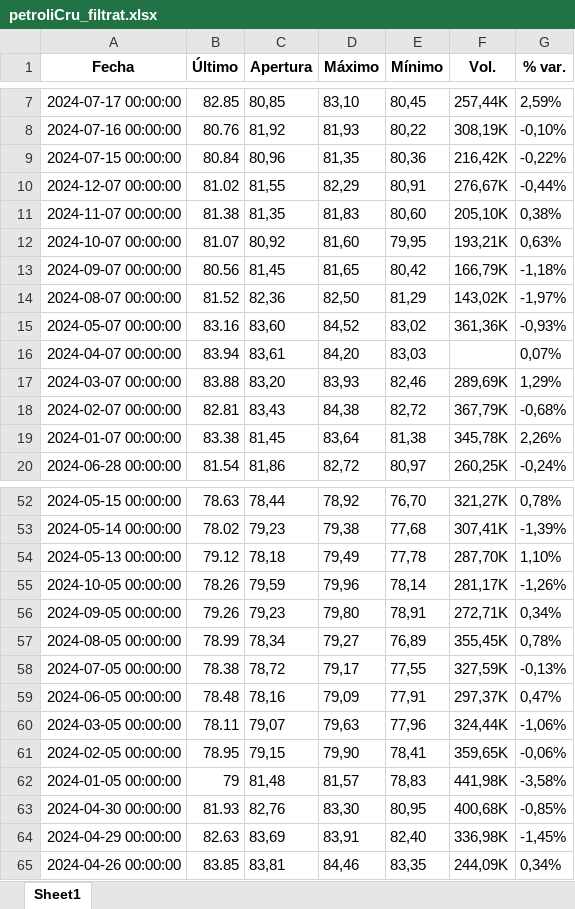
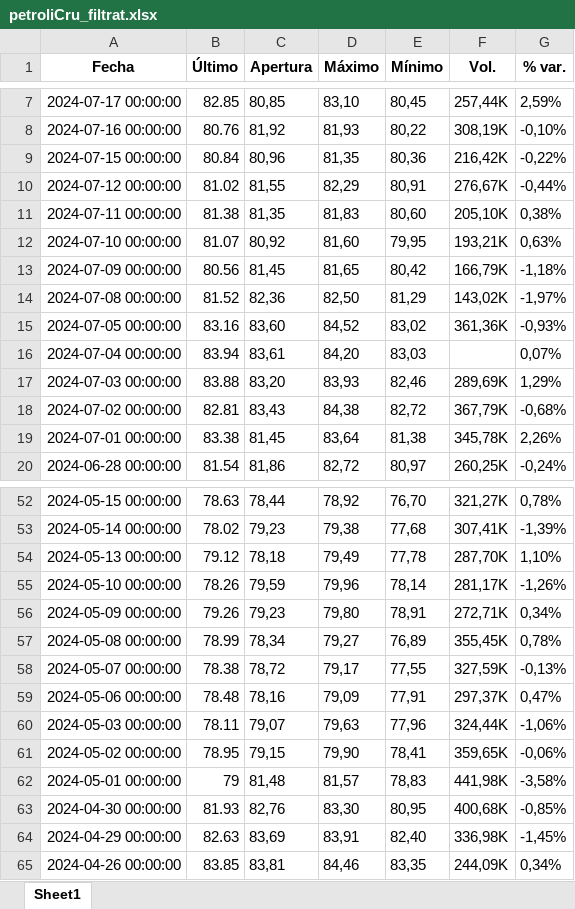
Before and after one commit to u1973238/Practiques_UDG, an Excel workbook: VARIABLES/petroliCru_filtrat.xlsx, sheet Sheet1, drawn as a sheet; only a part is shown, gaps mark what is left out; values as stored, in another font and other column widths than the file's, no borders; the diff covers the shown part only; the diff names each change by its address in the sheet, - before the commit and + after, or states it on an @@ line.

```diff
--- a/VARIABLES/petroliCru_filtrat.xlsx (sheet Sheet1)
+++ b/VARIABLES/petroliCru_filtrat.xlsx (sheet Sheet1)
-A10 (Fecha): 2024-12-07 00:00:00
+A10 (Fecha): 2024-07-12 00:00:00
-A11 (Fecha): 2024-11-07 00:00:00
+A11 (Fecha): 2024-07-11 00:00:00
-A12 (Fecha): 2024-10-07 00:00:00
+A12 (Fecha): 2024-07-10 00:00:00
-A13 (Fecha): 2024-09-07 00:00:00
+A13 (Fecha): 2024-07-09 00:00:00
-A14 (Fecha): 2024-08-07 00:00:00
+A14 (Fecha): 2024-07-08 00:00:00
-A15 (Fecha): 2024-05-07 00:00:00
+A15 (Fecha): 2024-07-05 00:00:00
-A16 (Fecha): 2024-04-07 00:00:00
+A16 (Fecha): 2024-07-04 00:00:00
-A17 (Fecha): 2024-03-07 00:00:00
+A17 (Fecha): 2024-07-03 00:00:00
-A18 (Fecha): 2024-02-07 00:00:00
+A18 (Fecha): 2024-07-02 00:00:00
-A19 (Fecha): 2024-01-07 00:00:00
+A19 (Fecha): 2024-07-01 00:00:00
-A55 (Fecha): 2024-10-05 00:00:00
+A55 (Fecha): 2024-05-10 00:00:00
-A56 (Fecha): 2024-09-05 00:00:00
+A56 (Fecha): 2024-05-09 00:00:00
-A57 (Fecha): 2024-08-05 00:00:00
+A57 (Fecha): 2024-05-08 00:00:00
-A58 (Fecha): 2024-07-05 00:00:00
+A58 (Fecha): 2024-05-07 00:00:00
-A59 (Fecha): 2024-06-05 00:00:00
+A59 (Fecha): 2024-05-06 00:00:00
-A60 (Fecha): 2024-03-05 00:00:00
+A60 (Fecha): 2024-05-03 00:00:00
-A61 (Fecha): 2024-02-05 00:00:00
+A61 (Fecha): 2024-05-02 00:00:00
-A62 (Fecha): 2024-01-05 00:00:00
+A62 (Fecha): 2024-05-01 00:00:00
```
Also changed, not shown: 7 edited cells elsewhere in this sheet, VARIABLES/gasNatural_filtrat.xlsx, VARIABLES/or_filtrat.xlsx, 5 other files.
